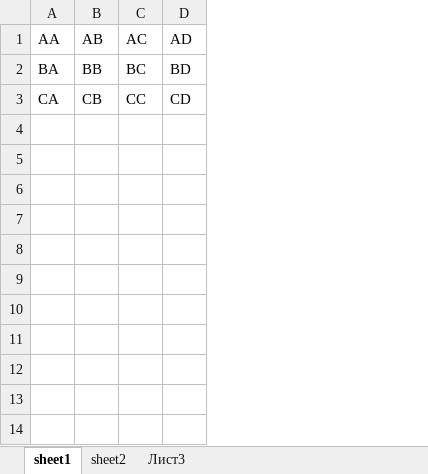
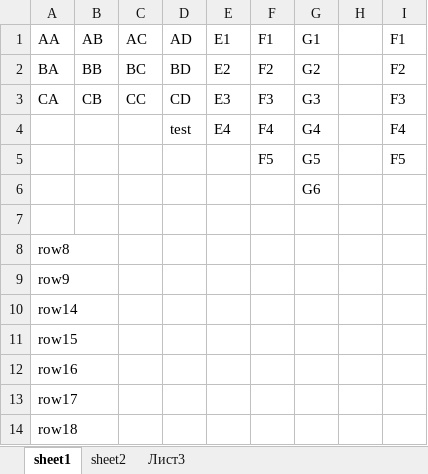
Before and after one commit to drWebber/qt-excel-reader-writer, an Excel workbook: test.xlsx, sheet sheet1, drawn as a sheet; values as stored, in another font and other column widths than the file's, no borders; the diff names each change by its address in the sheet, - before the commit and + after, or states it on an @@ line.

```diff
--- a/test.xlsx (sheet sheet1)
+++ b/test.xlsx (sheet sheet1)
+column E, rows 1-3: E1 | E2 | E3
+column F, rows 1-3: F1 | F2 | F3
+column G, rows 1-3: G1 | G2 | G3
+column H, empty
+column I, rows 1-3: F1 | F2 | F3
+row 4:  |  |  | test | E4 | F4 | G4 |  | F4
+row 5:  |  |  |  |  | F5 | G5 |  | F5
+row 6:  |  |  |  |  |  | G6
+row 7: (empty)
+row 8: row8
+row 9: row9
+row 10: row14
+row 11: row15
+row 12: row16
+row 13: row17
+row 14: row18
```
Also changed, not shown: 3 other files.
